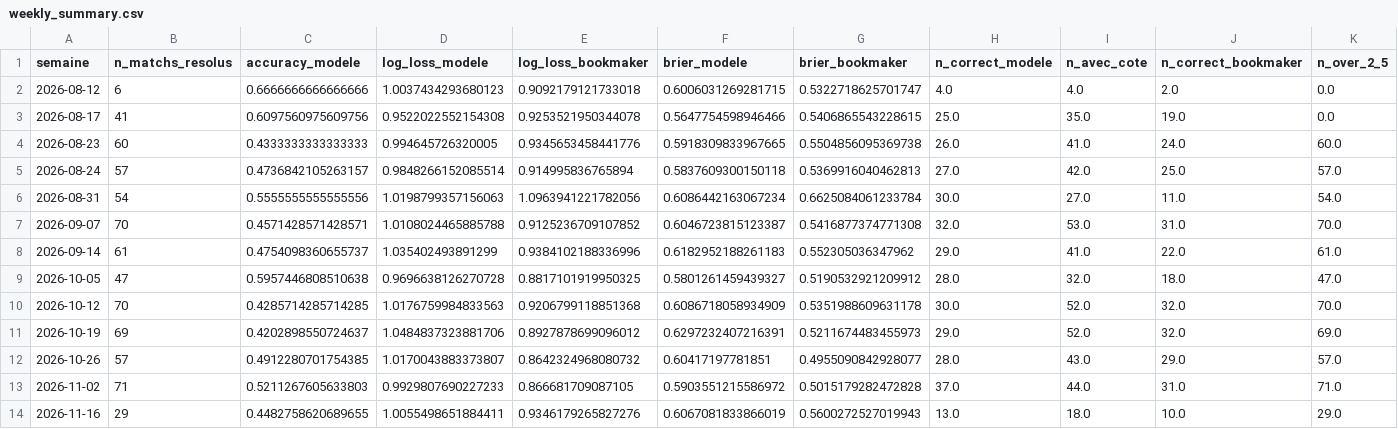
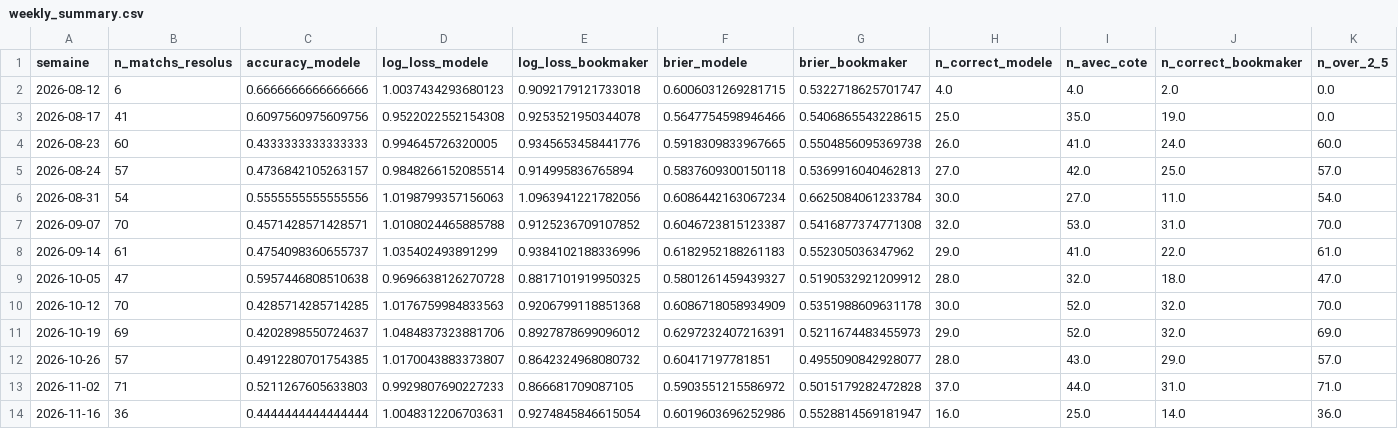
Before and after one commit to ezekiel27egoun/football-predictor, a CSV file: data/tracking/weekly_summary.csv, drawn as a sheet; only a part is shown; the diff covers the shown part only; the diff names each change by its address in the sheet, - before the commit and + after, or states it on an @@ line.

```diff
--- a/data/tracking/weekly_summary.csv
+++ b/data/tracking/weekly_summary.csv
-B14 (n_matchs_resolus): 29
+B14 (n_matchs_resolus): 36
-C14 (accuracy_modele): 0.4482758620689655
+C14 (accuracy_modele): 0.4444444444444444
-D14 (log_loss_modele): 1.0055498651884411
+D14 (log_loss_modele): 1.0048312206703631
-E14 (log_loss_bookmaker): 0.9346179265827276
+E14 (log_loss_bookmaker): 0.9274845846615054
-F14 (brier_modele): 0.6067081833866019
+F14 (brier_modele): 0.6019603696252986
-G14 (brier_bookmaker): 0.5600272527019943
+G14 (brier_bookmaker): 0.5528814569181947
-H14 (n_correct_modele): 13.0
+H14 (n_correct_modele): 16.0
-I14 (n_avec_cote): 18.0
+I14 (n_avec_cote): 25.0
-J14 (n_correct_bookmaker): 10.0
+J14 (n_correct_bookmaker): 14.0
-K14 (n_over_2_5): 29.0
+K14 (n_over_2_5): 36.0
```
Also changed, not shown: 3 edited cells elsewhere in this file, data/tracking/predictions_2026-11-16.csv.
